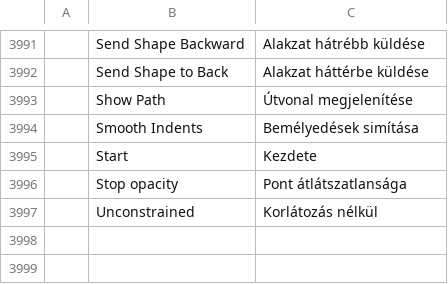
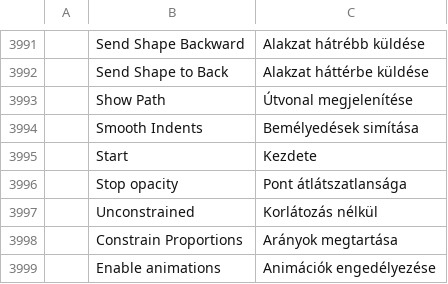
Before and after one commit to GabryelTenorio/photocraft, a TSV file: crates/ui-egui/src/i18n/hu.tsv, drawn as a sheet; only a part is shown, gaps mark what is left out; the diff names each change by its address in the sheet, - before the commit and + after, or states it on an @@ line.

```diff
--- a/crates/ui-egui/src/i18n/hu.tsv
+++ b/crates/ui-egui/src/i18n/hu.tsv
+row 3998:  | Constrain Proportions | Arányok megtartása
+row 3999:  | Enable animations | Animációk engedélyezése
```
Also changed, not shown: crates/ui-egui/src/i18n/tr.tsv, 2 other files.
